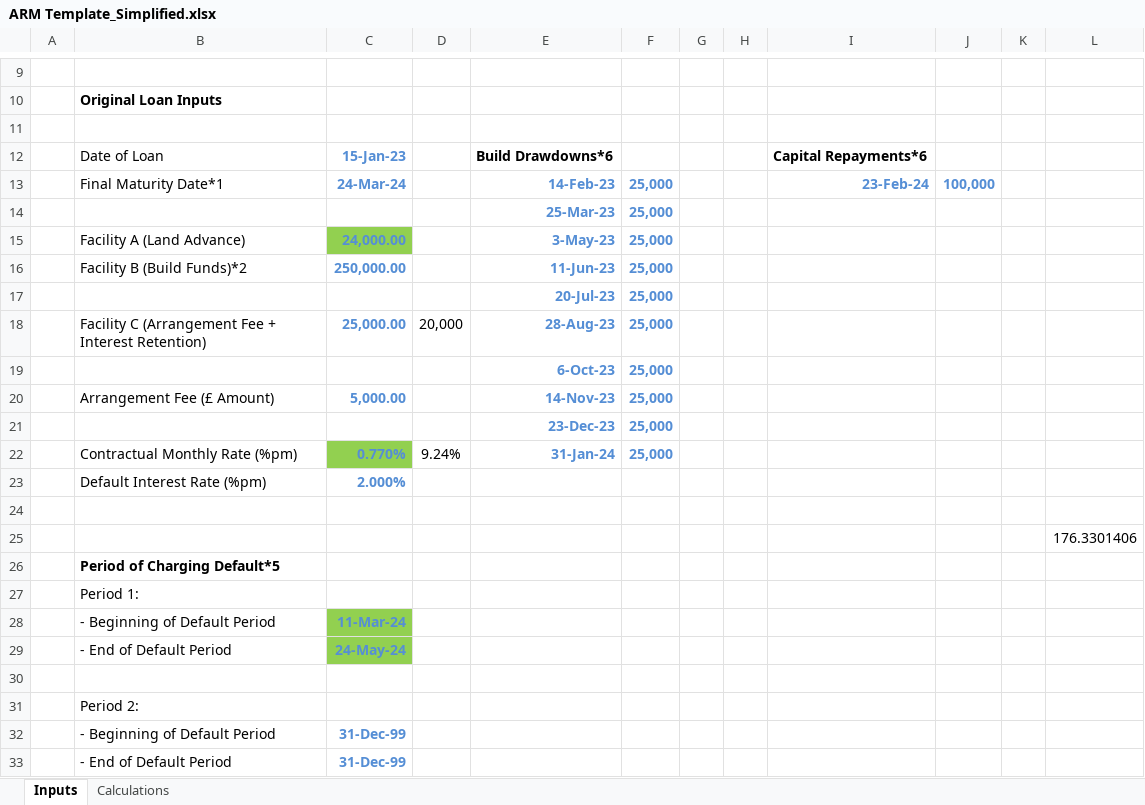
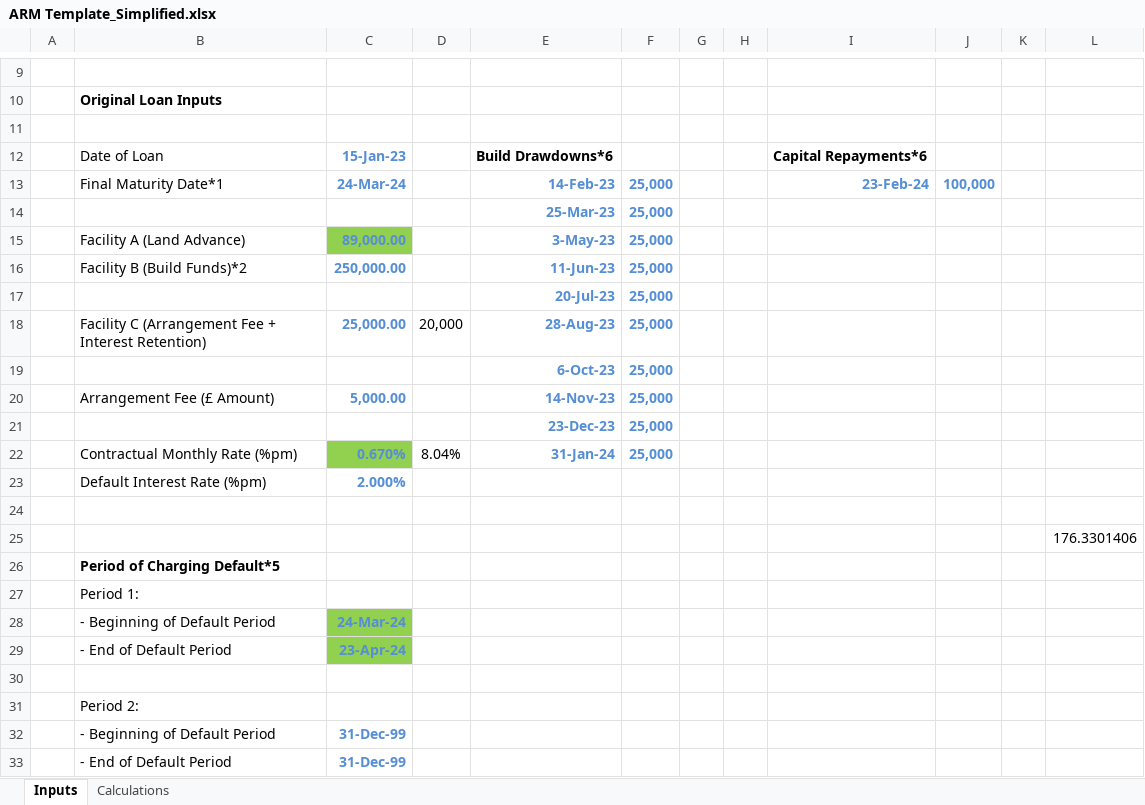
Before and after one commit to erclaudio/Avamore-Assessment, an Excel workbook: part1/ARM Template_Simplified.xlsx, sheet Inputs, drawn as a sheet; only a part is shown, gaps mark what is left out; values as stored, in another font and other column widths than the file's, no borders; the diff names each change by its address in the sheet, - before the commit and + after, or states it on an @@ line.

```diff
--- a/part1/ARM Template_Simplified.xlsx (sheet Inputs)
+++ b/part1/ARM Template_Simplified.xlsx (sheet Inputs)
-C15: 24,000.00
+C15: 89,000.00
-C22: 0.770%
+C22: 0.670%
-D22: 9.24%
+D22: 8.04%
-C28: 11-Mar-24
+C28: 24-Mar-24
-C29: 24-May-24
+C29: 23-Apr-24
```
Also changed, not shown: sheet Calculations, 7 other files.
